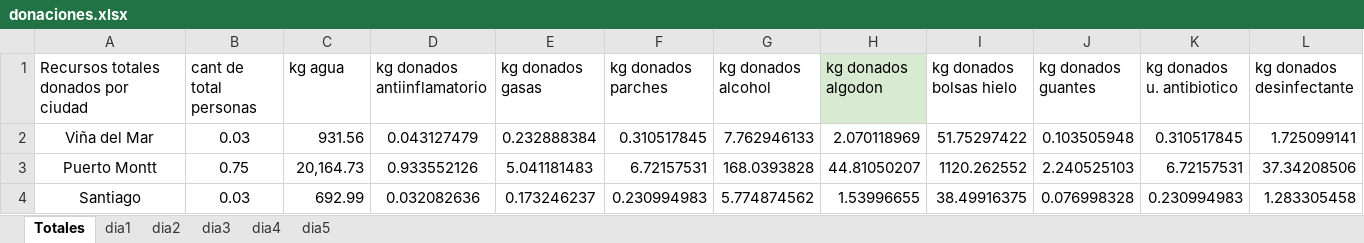
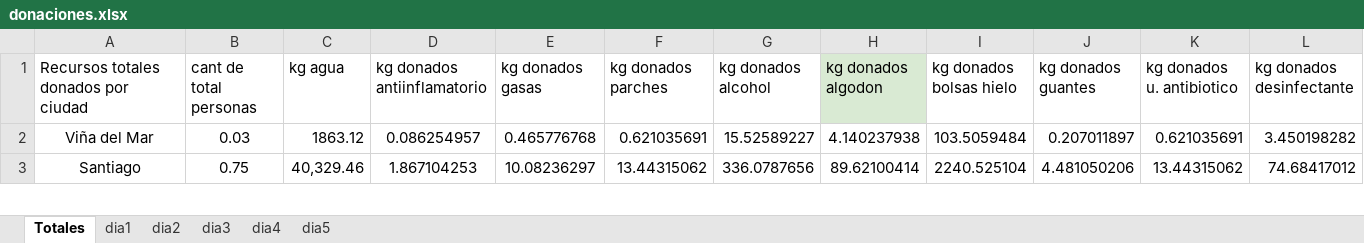
Before and after one commit to KrishelC/ICS1113-G40-Gurobi, an Excel workbook: datos/donaciones.xlsx, sheet Totales, drawn as a sheet; only a part is shown; values as stored, in another font and other column widths than the file's, no borders; removed rows and columns are numbered as before the commit, all else as after; the diff covers the shown part only; the diff names each change by its address in the sheet, - before the commit and + after, or states it on an @@ line.

```diff
--- a/datos/donaciones.xlsx (sheet Totales)
+++ b/datos/donaciones.xlsx (sheet Totales)
-C2 (kg agua): 931.56
+C2 (kg agua): 1863.12
-D2 (kg donados antiinflamatorio): 0.043127479
+D2 (kg donados antiinflamatorio): 0.086254957
-E2 (kg donados gasas): 0.232888384
+E2 (kg donados gasas): 0.465776768
-F2 (kg donados parches): 0.310517845
+F2 (kg donados parches): 0.621035691
-G2 (kg donados alcohol): 7.762946133
+G2 (kg donados alcohol): 15.52589227
-H2 (kg donados algodon): 2.070118969
+H2 (kg donados algodon): 4.140237938
-I2 (kg donados bolsas hielo): 51.75297422
+I2 (kg donados bolsas hielo): 103.5059484
-J2 (kg donados guantes): 0.103505948
+J2 (kg donados guantes): 0.207011897
-K2 (kg donados u. antibiotico): 0.310517845
+K2 (kg donados u. antibiotico): 0.621035691
-L2 (kg donados desinfectante): 1.725099141
+L2 (kg donados desinfectante): 3.450198282
-row 3: Puerto Montt | 0.75 | 20,164.73 | 0.933552126 | 5.041181483 | 6.72157531 | 168.0393828 | 44.81050207 | 1120.262552 | 2.240525103 | 6.72157531 | 37.34208506
-B3 (cant de total personas): 0.03
+B3 (cant de total personas): 0.75
-C3 (kg agua): 692.99
+C3 (kg agua): 40,329.46
-D3 (kg donados antiinflamatorio): 0.032082636
+D3 (kg donados antiinflamatorio): 1.867104253
-E3 (kg donados gasas): 0.173246237
+E3 (kg donados gasas): 10.08236297
-F3 (kg donados parches): 0.230994983
+F3 (kg donados parches): 13.44315062
-G3 (kg donados alcohol): 5.774874562
+G3 (kg donados alcohol): 336.0787656
-H3 (kg donados algodon): 1.53996655
+H3 (kg donados algodon): 89.62100414
-I3 (kg donados bolsas hielo): 38.49916375
+I3 (kg donados bolsas hielo): 2240.525104
-J3 (kg donados guantes): 0.076998328
+J3 (kg donados guantes): 4.481050206
-K3 (kg donados u. antibiotico): 0.230994983
+K3 (kg donados u. antibiotico): 13.44315062
-L3 (kg donados desinfectante): 1.283305458
+L3 (kg donados desinfectante): 74.68417012
```
Also changed, not shown: 3 added rows, 2 removed rows and 63 edited cells elsewhere in this sheet, sheet dia2, sheet dia1, sheet dia3, sheet dia4, datos/centros.xlsx, datos/demanda_recursos.xlsx, 4 other files.
